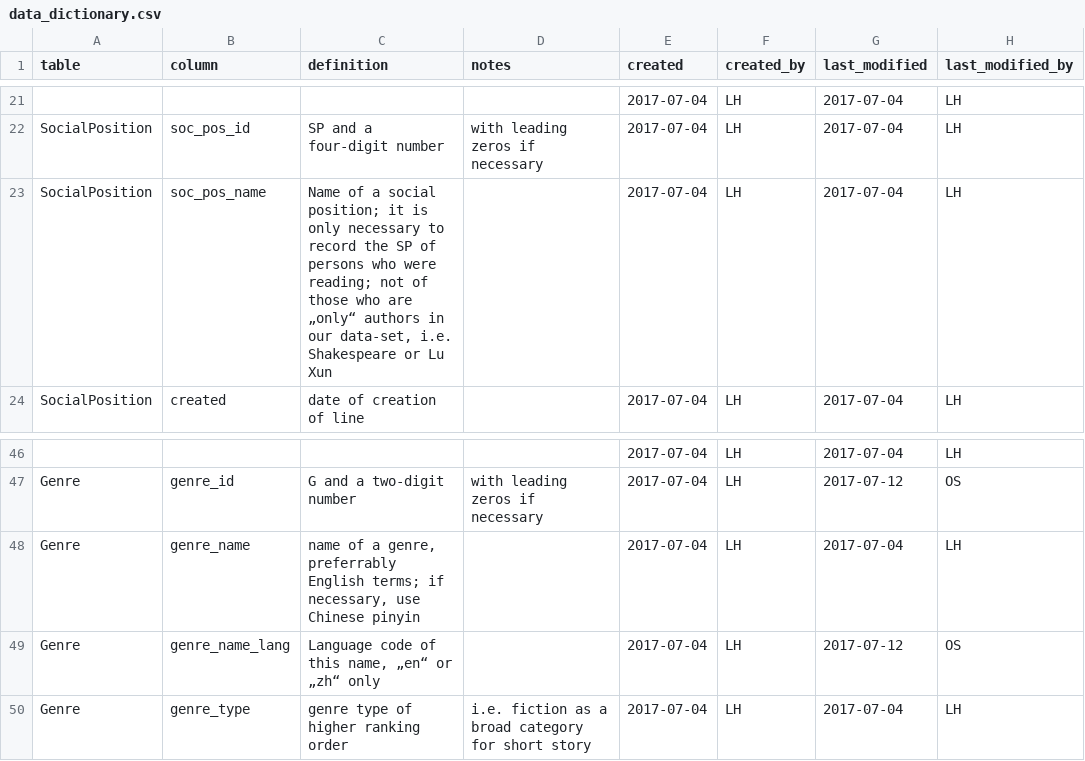
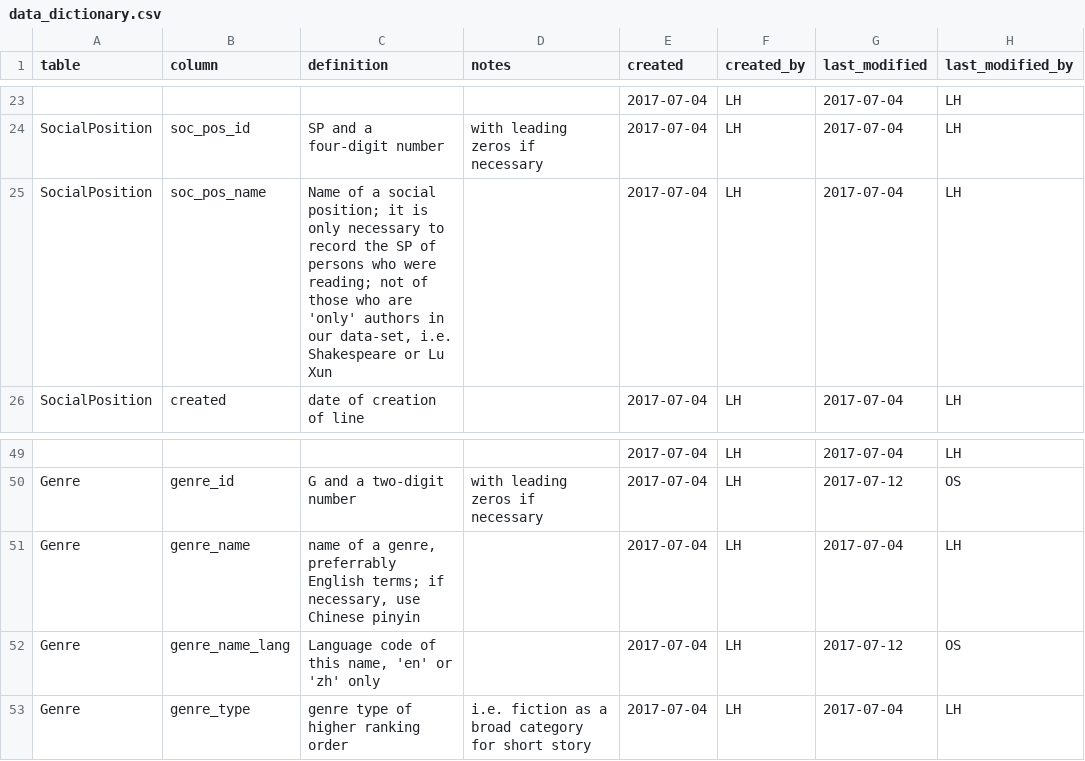
Before and after one commit to duncdrum/mini-reading, a CSV file: helper/data_dictionary.csv, drawn as a sheet; only a part is shown, gaps mark what is left out; addresses are those after the commit; the diff covers the shown part only; the diff names each change by its address in the sheet, - before the commit and + after, or states it on an @@ line.

```diff
--- a/helper/data_dictionary.csv
+++ b/helper/data_dictionary.csv
-C25 (definition): …who are „only“ authors in…
+C25 (definition): …who are 'only' authors in…
-C52 (definition): Language code of this name, „en“ or „zh“ only
+C52 (definition): Language code of this name, 'en' or 'zh' only
```
Also changed, not shown: 4 added rows and 10 edited cells elsewhere in this file, Act.csv, Person.csv, 1 other file.
